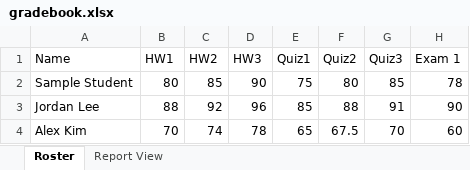
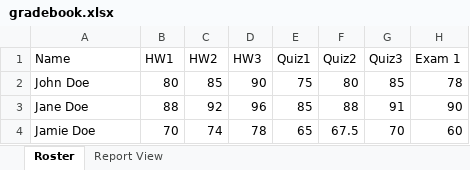
Before and after one commit to landonfox00/TeXLib, an Excel workbook: Report Cards/gradebook.xlsx, sheet Roster, drawn as a sheet; only a part is shown; values as stored, in another font and other column widths than the file's, no borders; the diff names each change by its address in the sheet, - before the commit and + after, or states it on an @@ line.

```diff
--- a/Report Cards/gradebook.xlsx (sheet Roster)
+++ b/Report Cards/gradebook.xlsx (sheet Roster)
-A2 (Name): Sample Student
+A2 (Name): John Doe
-A3 (Name): Jordan Lee
+A3 (Name): Jane Doe
-A4 (Name): Alex Kim
+A4 (Name): Jamie Doe
```
Also changed, not shown: sheet Report View, 4 other files.
